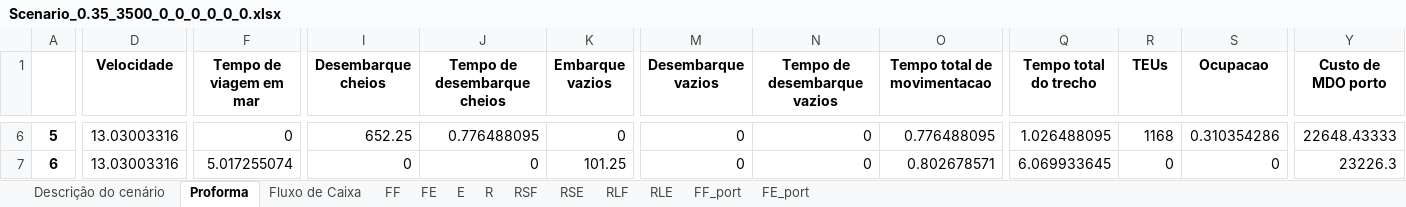
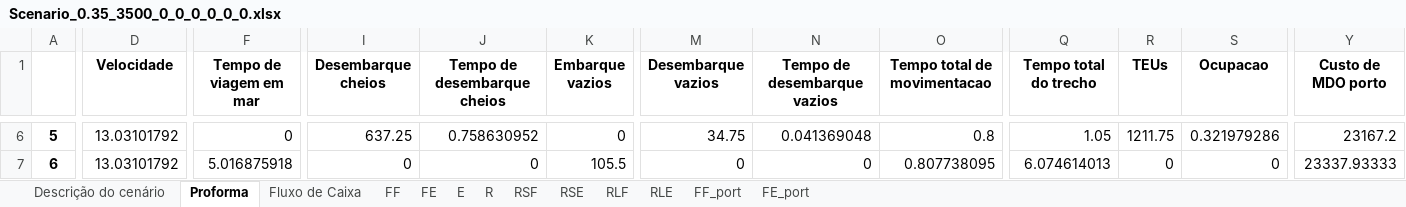
Before and after one commit to enzokgomes/PlanejamentoEstocasticoDeRotas, an Excel workbook: Output/Scenario_0.35_3500_0_0_0_0_0_0.xlsx, sheet Proforma, drawn as a sheet; only a part is shown, gaps mark what is left out; values as stored, in another font and other column widths than the file's, no borders; the diff covers the shown part only; the diff names each change by its address in the sheet, - before the commit and + after, or states it on an @@ line.

```diff
--- a/Output/Scenario_0.35_3500_0_0_0_0_0_0.xlsx (sheet Proforma)
+++ b/Output/Scenario_0.35_3500_0_0_0_0_0_0.xlsx (sheet Proforma)
-D6:D7 (Velocidade): 13.03003316
+D6:D7 (Velocidade): 13.03101792
-I6 (Desembarque cheios): 652.25
+I6 (Desembarque cheios): 637.25
-J6 (Tempo de desembarque cheios): 0.776488095
+J6 (Tempo de desembarque cheios): 0.758630952
-M6 (Desembarque vazios): 0
+M6 (Desembarque vazios): 34.75
-N6 (Tempo de desembarque vazios): 0
+N6 (Tempo de desembarque vazios): 0.041369048
-O6 (Tempo total de movimentacao): 0.776488095
+O6 (Tempo total de movimentacao): 0.8
-Q6 (Tempo total do trecho): 1.026488095
+Q6 (Tempo total do trecho): 1.05
-R6 (TEUs): 1168
+R6 (TEUs): 1211.75
-S6 (Ocupacao): 0.310354286
+S6 (Ocupacao): 0.321979286
-Y6 (Custo de MDO porto): 22648.43333
+Y6 (Custo de MDO porto): 23167.2
-F7 (Tempo de viagem em mar): 5.017255074
+F7 (Tempo de viagem em mar): 5.016875918
-K7 (Embarque vazios): 101.25
+K7 (Embarque vazios): 105.5
-O7 (Tempo total de movimentacao): 0.802678571
+O7 (Tempo total de movimentacao): 0.807738095
-Q7 (Tempo total do trecho): 6.069933645
+Q7 (Tempo total do trecho): 6.074614013
-Y7 (Custo de MDO porto): 23226.3
+Y7 (Custo de MDO porto): 23337.93333
```
Also changed, not shown: 122 edited cells elsewhere in this sheet, sheet FF_port, sheet FF, sheet RSF, sheet RLF, sheet FE_port, sheet FE, 6 more sheets, Input/Dados.xlsx, 3 other files.
